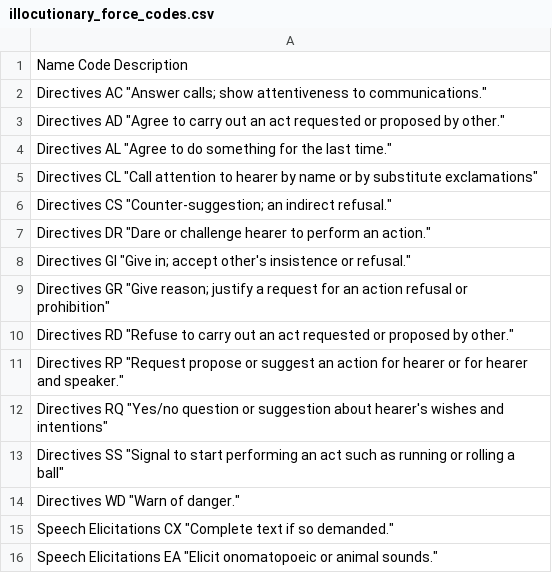
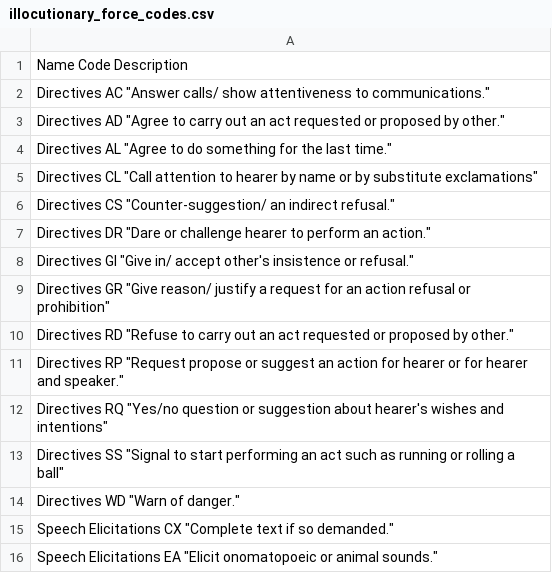
Before and after one commit to mitjanikolaus/childes-speech-acts, a CSV file: illocutionary_force_codes.csv, drawn as a sheet; only a part is shown.

```diff
--- a/illocutionary_force_codes.csv
+++ b/illocutionary_force_codes.csv
@@ -1,3 +1,3 @@
 Name Code Description
-Directives AC "Answer calls; show attentiveness to communications."
+Directives AC "Answer calls/ show attentiveness to communications."
 Directives AD "Agree to carry out an act requested or proposed by other."
@@ -5,6 +5,6 @@ Directives AL "Agree to do something for the last time."
 Directives CL "Call attention to hearer by name or by substitute exclamations"
-Directives CS "Counter-suggestion; an indirect refusal."
+Directives CS "Counter-suggestion/ an indirect refusal."
 Directives DR "Dare or challenge hearer to perform an action."
-Directives GI "Give in; accept other's insistence or refusal."
-Directives GR "Give reason; justify a request for an action refusal or prohibition"
+Directives GI "Give in/ accept other's insistence or refusal."
+Directives GR "Give reason/ justify a request for an action refusal or prohibition"
 Directives RD "Refuse to carry out an act requested or proposed by other."
```
Also changed, not shown: 1 other file.
